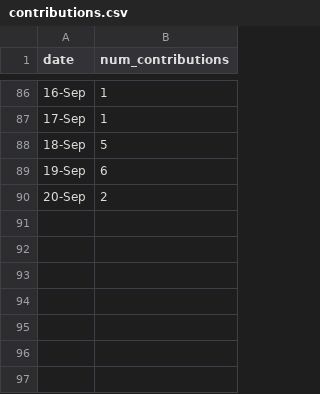
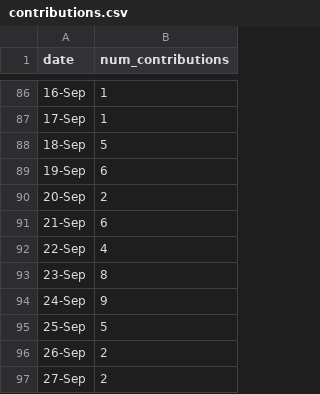
Before and after one commit to imgabrielas/imgabrielas, a CSV file: contribution_graph/contributions.csv, drawn as a sheet; only a part is shown, gaps mark what is left out; the diff names each change by its address in the sheet, - before the commit and + after, or states it on an @@ line.

Commit message:
css logs

```diff
--- a/contribution_graph/contributions.csv
+++ b/contribution_graph/contributions.csv
+row 91: 21-Sep | 6
+row 92: 22-Sep | 4
+row 93: 23-Sep | 8
+row 94: 24-Sep | 9
+row 95: 25-Sep | 5
+row 96: 26-Sep | 2
+row 97: 27-Sep | 2
```
